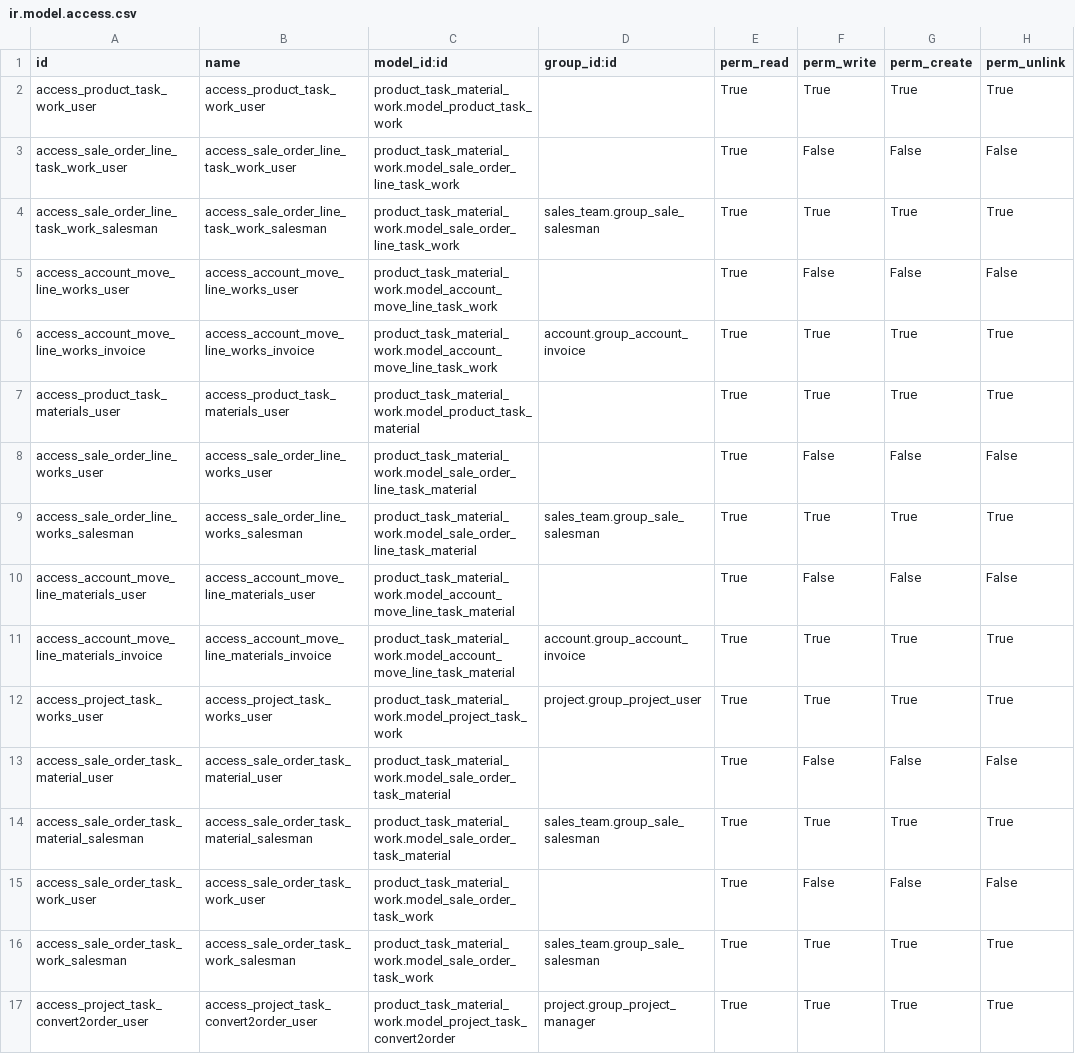
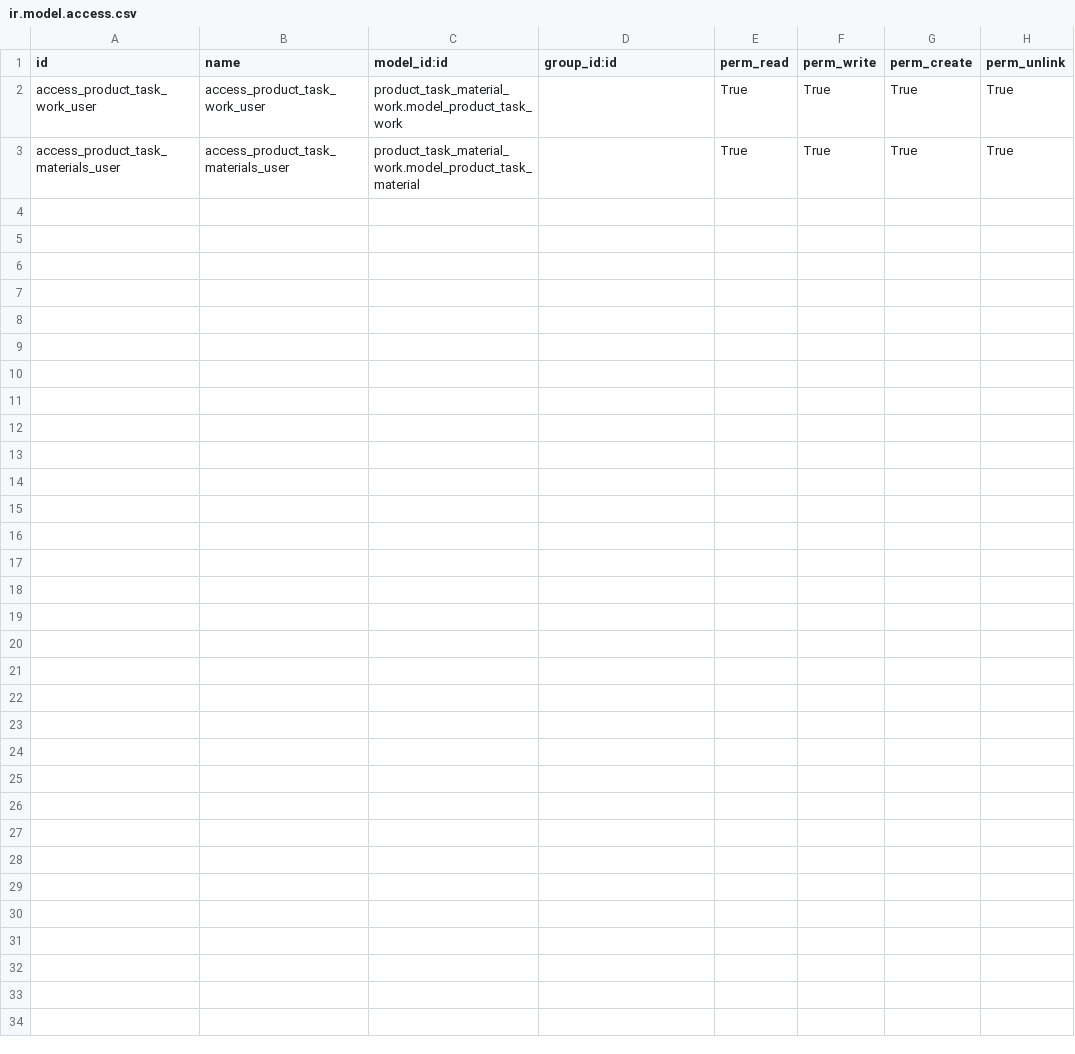
Before and after one commit to Liyben/vertical-instaladores, a CSV file: product_task_material_work/security/ir.model.access.csv, drawn as a sheet.

```diff
--- a/product_task_material_work/security/ir.model.access.csv
+++ b/product_task_material_work/security/ir.model.access.csv
@@ -2,16 +2,2 @@
 "access_product_task_work_user","access_product_task_work_user","product_task_material_work.model_product_task_work",,"True","True","True","True"
-"access_sale_order_line_task_work_user","access_sale_order_line_task_work_user","product_task_material_work.model_sale_order_line_task_work",,"True","False","False","False"
-"access_sale_order_line_task_work_salesman","access_sale_order_line_task_work_salesman","product_task_material_work.model_sale_order_line_task_work","sales_team.group_sale_salesman","True","True","True","True"
-"access_account_move_line_works_user","access_account_move_line_works_user","product_task_material_work.model_account_move_line_task_work",,"True","False","False","False"
-"access_account_move_line_works_invoice","access_account_move_line_works_invoice","product_task_material_work.model_account_move_line_task_work","account.group_account_invoice","True","True","True","True"
 "access_product_task_materials_user","access_product_task_materials_user","product_task_material_work.model_product_task_material",,"True","True","True","True"
-"access_sale_order_line_works_user","access_sale_order_line_works_user","product_task_material_work.model_sale_order_line_task_material",,"True","False","False","False"
-"access_sale_order_line_works_salesman","access_sale_order_line_works_salesman","product_task_material_work.model_sale_order_line_task_material","sales_team.group_sale_salesman","True","True","True","True"
-"access_account_move_line_materials_user","access_account_move_line_materials_user","product_task_material_work.model_account_move_line_task_material",,"True","False","False","False"
-"access_account_move_line_materials_invoice","access_account_move_line_materials_invoice","product_task_material_work.model_account_move_line_task_material","account.group_account_invoice","True","True","True","True"
-"access_project_task_works_user","access_project_task_works_user","product_task_material_work.model_project_task_work","project.group_project_user","True","True","True","True"
-"access_sale_order_task_material_user","access_sale_order_task_material_user","product_task_material_work.model_sale_order_task_material",,"True","False","False","False"
-"access_sale_order_task_material_salesman","access_sale_order_task_material_salesman","product_task_material_work.model_sale_order_task_material","sales_team.group_sale_salesman","True","True","True","True"
-"access_sale_order_task_work_user","access_sale_order_task_work_user","product_task_material_work.model_sale_order_task_work",,"True","False","False","False"
-"access_sale_order_task_work_salesman","access_sale_order_task_work_salesman","product_task_material_work.model_sale_order_task_work","sales_team.group_sale_salesman","True","True","True","True"
-"access_project_task_convert2order_user","access_project_task_convert2order_user","product_task_material_work.model_project_task_convert2order","project.group_project_manager","True","True","True","True"
```
Also changed, not shown: 10 other files.
